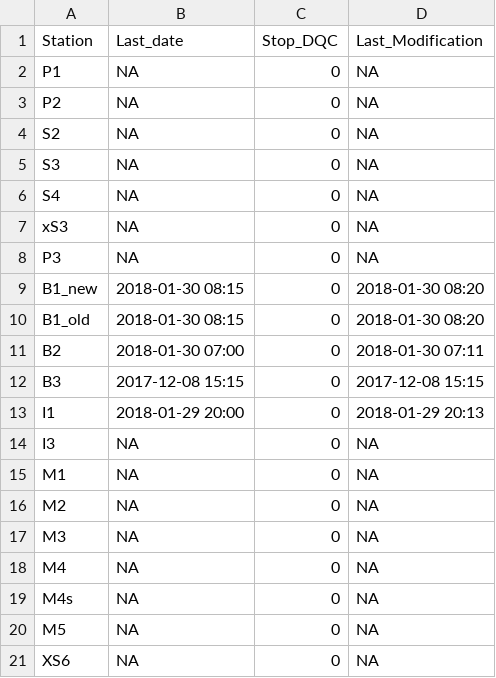
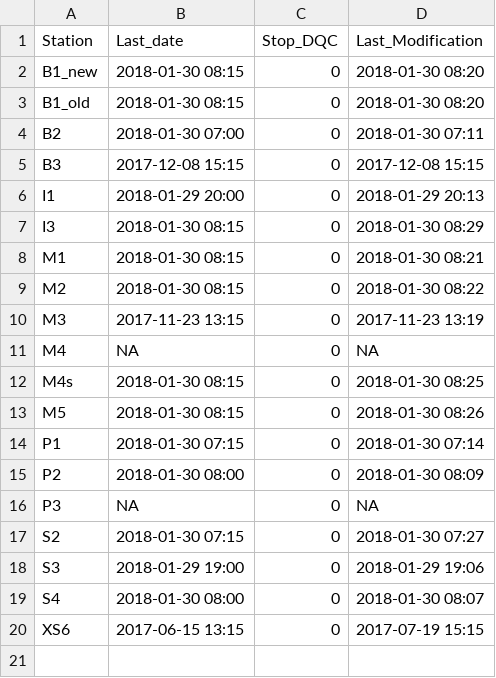
Before and after one commit to bridachristian/DataQualityCheckEuracAlpEnv, a CSV file: Data/Support_files/Download_table/download_table.csv, drawn as a sheet.

```diff
--- a/Data/Support_files/Download_table/download_table.csv
+++ b/Data/Support_files/Download_table/download_table.csv
@@ -1,9 +1,2 @@
 Station,Last_date,Stop_DQC,Last_Modification
-P1,NA,0,NA
-P2,NA,0,NA
-S2,NA,0,NA
-S3,NA,0,NA
-S4,NA,0,NA
-xS3,NA,0,NA
-P3,NA,0,NA
 B1_new,2018-01-30 08:15,0,2018-01-30 08:20
@@ -13,9 +6,15 @@ B3,2017-12-08 15:15,0,2017-12-08 15:15
 I1,2018-01-29 20:00,0,2018-01-29 20:13
-I3,NA,0,NA
-M1,NA,0,NA
-M2,NA,0,NA
-M3,NA,0,NA
+I3,2018-01-30 08:15,0,2018-01-30 08:29
+M1,2018-01-30 08:15,0,2018-01-30 08:21
+M2,2018-01-30 08:15,0,2018-01-30 08:22
+M3,2017-11-23 13:15,0,2017-11-23 13:19
 M4,NA,0,NA
-M4s,NA,0,NA
-M5,NA,0,NA
-XS6,NA,0,NA
+M4s,2018-01-30 08:15,0,2018-01-30 08:25
+M5,2018-01-30 08:15,0,2018-01-30 08:26
+P1,2018-01-30 07:15,0,2018-01-30 07:14
+P2,2018-01-30 08:00,0,2018-01-30 08:09
+P3,NA,0,NA
+S2,2018-01-30 07:15,0,2018-01-30 07:27
+S3,2018-01-29 19:00,0,2018-01-29 19:06
+S4,2018-01-30 08:00,0,2018-01-30 08:07
+XS6,2017-06-15 13:15,0,2017-07-19 15:15
```
Also changed, not shown: Data/Support_files/Download_table/download_table_old.csv, 1 other file.
